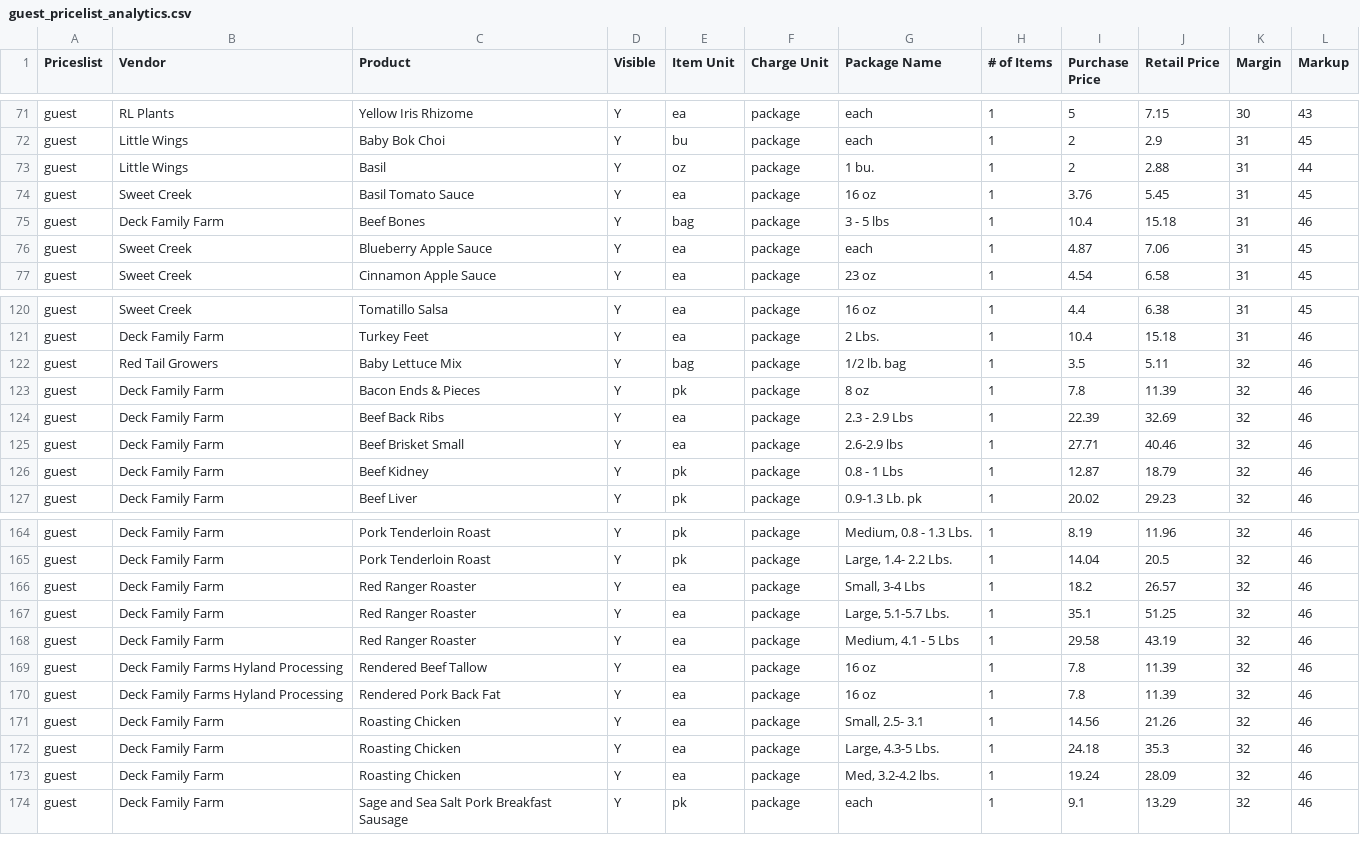
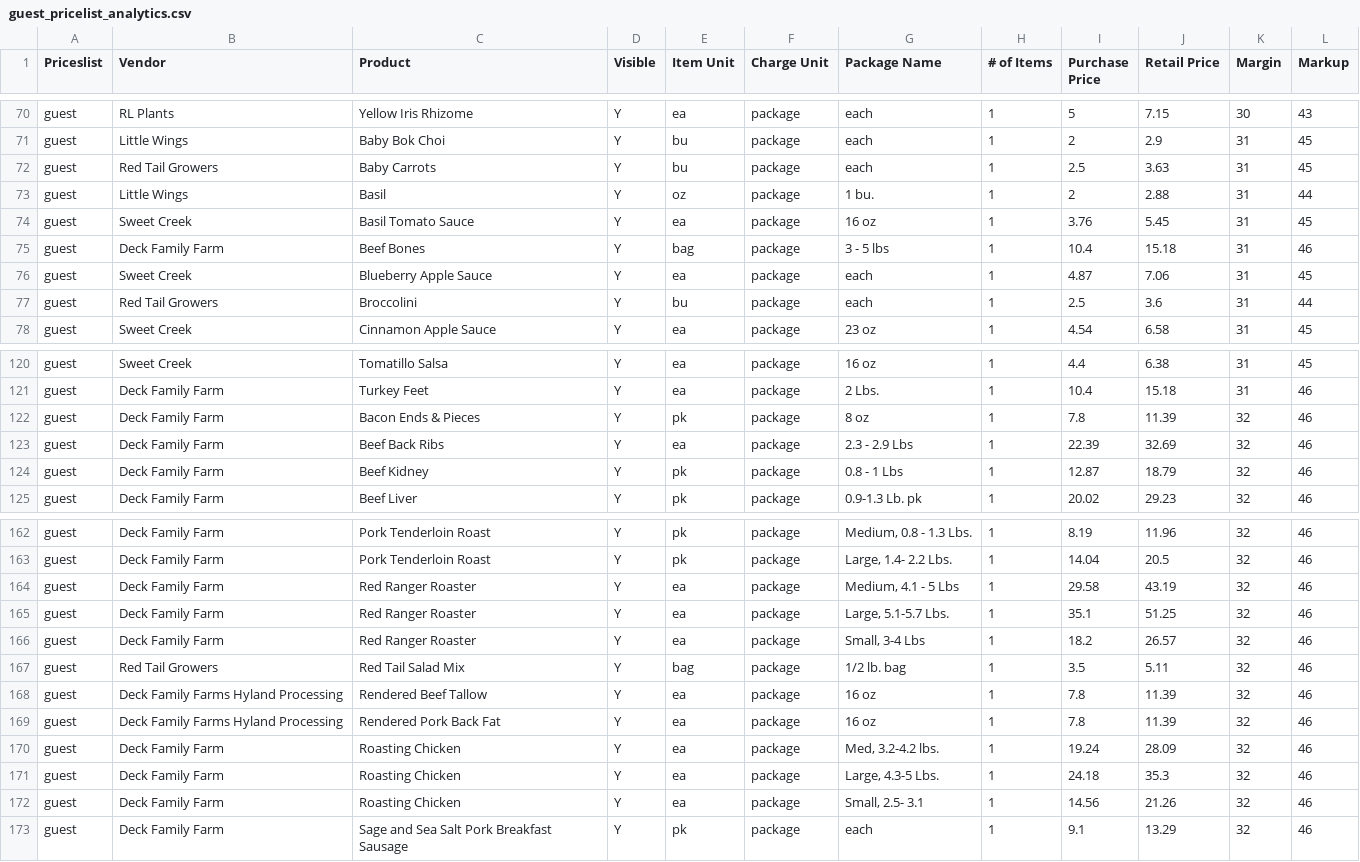
Before and after one commit to required777/TD-Testing-ffcsa_scripts, a CSV file: localline/data/guest_pricelist_analytics.csv, drawn as a sheet; only a part is shown, gaps mark what is left out; the diff covers the shown part only.

```diff
--- a/localline/data/guest_pricelist_analytics.csv
+++ b/localline/data/guest_pricelist_analytics.csv
@@ -72,2 +71,3 @@ guest,RL Plants,Yellow Iris Rhizome,Y,ea,package,each,1,5,7.15,30,43
 guest,Little Wings,Baby Bok Choi,Y,bu,package,each,1,2,2.9,31,45
+guest,Red Tail Growers,Baby Carrots,Y,bu,package,each,1,2.5,3.63,31,45
 guest,Little Wings,Basil,Y,oz,package,1 bu.,1,2,2.88,31,44
@@ -76,2 +76,3 @@ guest,Deck Family Farm,Beef Bones,Y,bag,package,3 - 5 lbs,1,10.4,15.18,31,46
 guest,Sweet Creek,Blueberry Apple Sauce,Y,ea,package,each,1,4.87,7.06,31,45
+guest,Red Tail Growers,Broccolini,Y,bu,package,each,1,2.5,3.6,31,44
 guest,Sweet Creek,Cinnamon Apple Sauce,Y,ea,package,23 oz,1,4.54,6.58,31,45
@@ -121,6 +121,4 @@ guest,Sweet Creek,Tomatillo Salsa,Y,ea,package,16 oz,1,4.4,6.38,31,45
 guest,Deck Family Farm,Turkey Feet,Y,ea,package,2 Lbs.,1,10.4,15.18,31,46
-guest,Red Tail Growers,Baby Lettuce Mix,Y,bag,package,1/2 lb. bag,1,3.5,5.11,32,46
 guest,Deck Family Farm,Bacon Ends & Pieces,Y,pk,package,8 oz,1,7.8,11.39,32,46
 guest,Deck Family Farm,Beef Back Ribs,Y,ea,package,2.3 - 2.9 Lbs,1,22.39,32.69,32,46
-guest,Deck Family Farm,Beef Brisket Small,Y,ea,package,2.6-2.9  lbs,1,27.71,40.46,32,46
 guest,Deck Family Farm,Beef Kidney,Y,pk,package,0.8 - 1 Lbs,1,12.87,18.79,32,46
@@ -165,10 +163,11 @@ guest,Deck Family Farm,Pork Tenderloin Roast,Y,pk,package,"Medium, 0.8 - 1.3 Lbs
 guest,Deck Family Farm,Pork Tenderloin Roast,Y,pk,package,"Large, 1.4- 2.2 Lbs.",1,14.04,20.5,32,46
+guest,Deck Family Farm,Red Ranger Roaster,Y,ea,package,"Medium, 4.1 - 5 Lbs",1,29.58,43.19,32,46
+guest,Deck Family Farm,Red Ranger Roaster,Y,ea,package,"Large, 5.1-5.7 Lbs.",1,35.1,51.25,32,46
 guest,Deck Family Farm,Red Ranger Roaster,Y,ea,package,"Small, 3-4 Lbs",1,18.2,26.57,32,46
-guest,Deck Family Farm,Red Ranger Roaster,Y,ea,package,"Large, 5.1-5.7 Lbs.",1,35.1,51.25,32,46
-guest,Deck Family Farm,Red Ranger Roaster,Y,ea,package,"Medium, 4.1 - 5 Lbs",1,29.58,43.19,32,46
+guest,Red Tail Growers,Red Tail Salad  Mix,Y,bag,package,1/2 lb. bag,1,3.5,5.11,32,46
 guest,Deck Family Farms Hyland Processing,Rendered Beef Tallow,Y,ea,package,16 oz,1,7.8,11.39,32,46
 guest,Deck Family Farms Hyland Processing,Rendered Pork Back Fat,Y,ea,package,16 oz,1,7.8,11.39,32,46
+guest,Deck Family Farm,Roasting Chicken,Y,ea,package,"Med, 3.2-4.2 lbs.",1,19.24,28.09,32,46
+guest,Deck Family Farm,Roasting Chicken,Y,ea,package,"Large, 4.3-5 Lbs.",1,24.18,35.3,32,46
 guest,Deck Family Farm,Roasting Chicken,Y,ea,package,"Small, 2.5- 3.1",1,14.56,21.26,32,46
-guest,Deck Family Farm,Roasting Chicken,Y,ea,package,"Large, 4.3-5 Lbs.",1,24.18,35.3,32,46
-guest,Deck Family Farm,Roasting Chicken,Y,ea,package,"Med, 3.2-4.2 lbs.",1,19.24,28.09,32,46
 guest,Deck Family Farm,Sage and Sea Salt Pork Breakfast Sausage,Y,pk,package,each,1,9.1,13.29,32,46
```
Also changed, not shown: 3 removed rows and 3 moved rows elsewhere in this file, localline/data/herdshare_pricelist_analytics.csv, localline/data/members_pricelist_analytics.csv.
